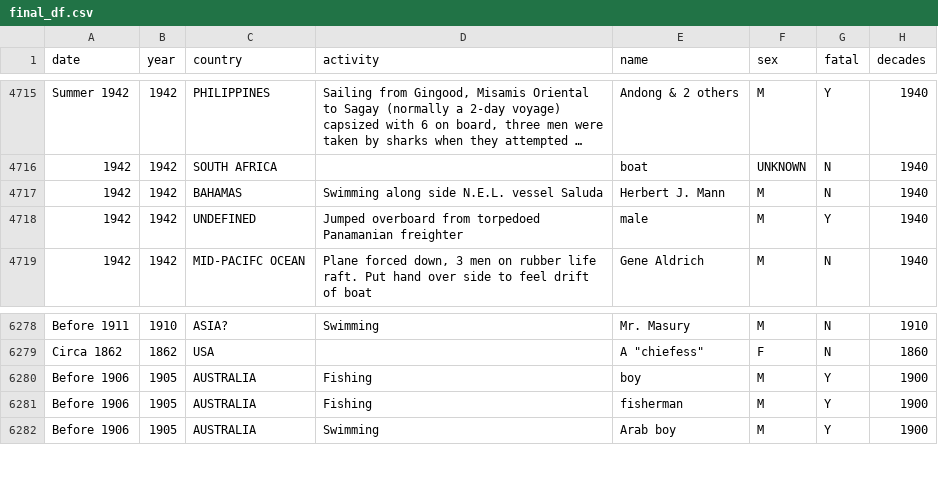
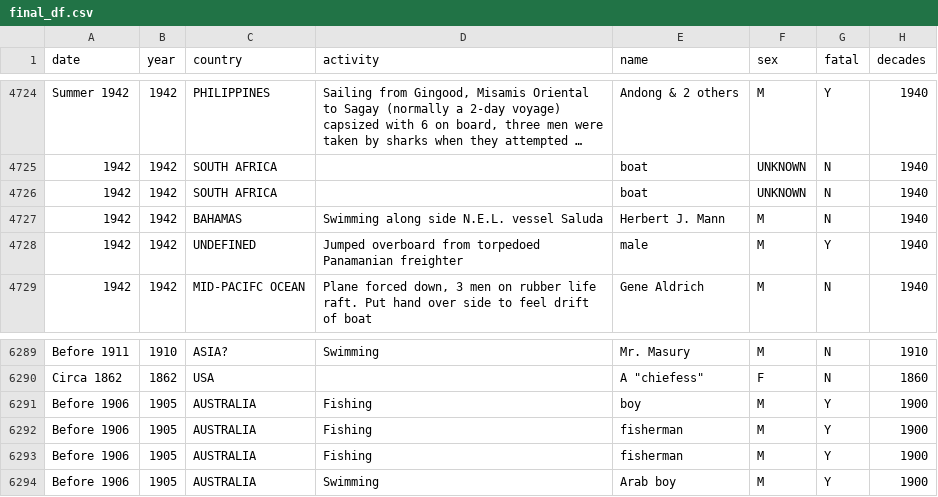
Before and after one commit to andre-park/Ironhack, a CSV file: W2/Project/final_df.csv, drawn as a sheet; only a part is shown, gaps mark what is left out; long unchanged cells end in …; the diff covers the shown part only; the diff names each change by its address in the sheet, - before the commit and + after, or states it on an @@ line.

```diff
--- a/W2/Project/final_df.csv
+++ b/W2/Project/final_df.csv
+row 4726: 1942 | 1942 | SOUTH AFRICA |  | boat | UNKNOWN | N | 1940
+row 6292: Before 1906 | 1905 | AUSTRALIA | Fishing | fisherman | M | Y | 1900
```
Also changed, not shown: 10 added rows elsewhere in this file, 1 other file.
